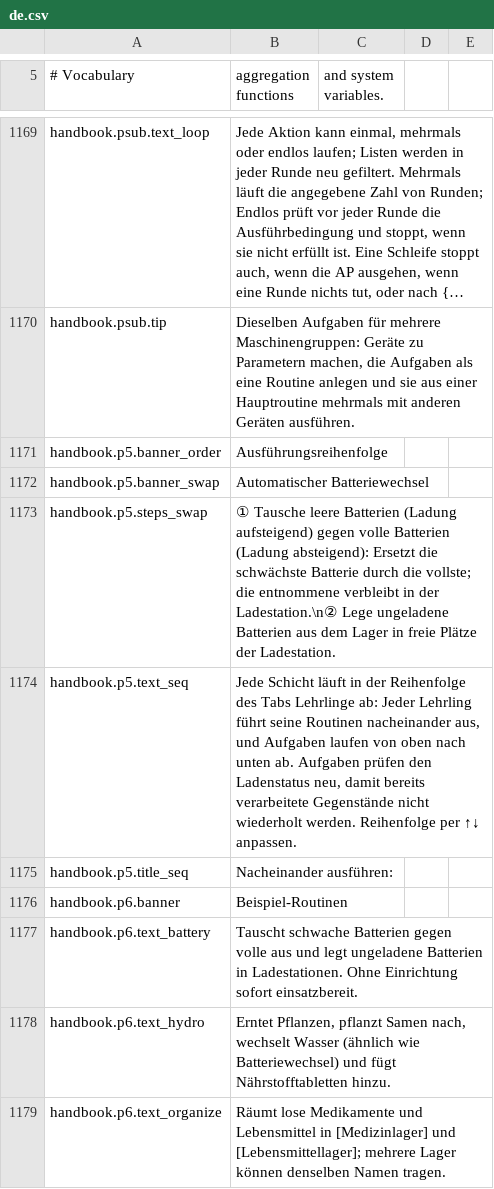
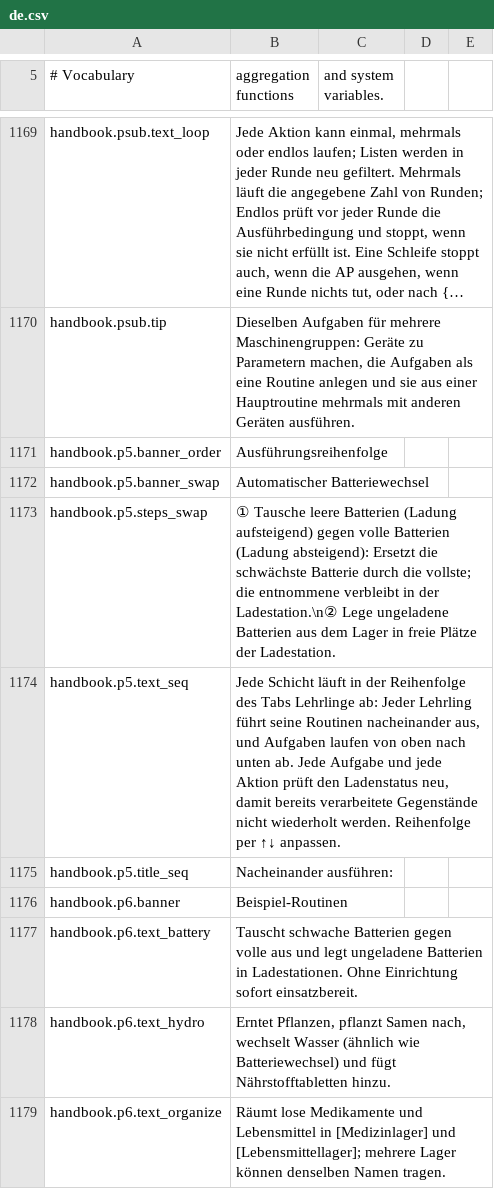
Before and after one commit to MinchaoZhu/probably-automated, a CSV file: src/AutoMod/ModFiles/Localization/de.csv, drawn as a sheet; only a part is shown, gaps mark what is left out; long unchanged cells end in ….

```diff
--- a/src/AutoMod/ModFiles/Localization/de.csv
+++ b/src/AutoMod/ModFiles/Localization/de.csv
@@ -1173,3 +1173,3 @@ handbook.p5.banner_swap,Automatischer Batteriewechsel
 handbook.p5.steps_swap,① Tausche leere Batterien (Ladung aufsteigend) gegen volle Batterien (Ladung absteigend): Ersetzt die schwächste Batterie durch die vollste; die entnommene verbleibt in der Ladestation.\n② Lege ungeladene Batterien aus dem Lager in freie Plätze der Ladestation.
-handbook.p5.text_seq,"Jede Schicht läuft in der Reihenfolge des Tabs Lehrlinge ab: Jeder Lehrling führt seine Routinen nacheinander aus, und Aufgaben laufen von oben nach unten ab. Aufgaben prüfen den Ladenstatus neu, damit bereits verarbeitete Gegenstände nicht wiederholt werden. Reihenfolge per ↑↓ anpassen."
+handbook.p5.text_seq,"Jede Schicht läuft in der Reihenfolge des Tabs Lehrlinge ab: Jeder Lehrling führt seine Routinen nacheinander aus, und Aufgaben laufen von oben nach unten ab. Jede Aufgabe und jede Aktion prüft den Ladenstatus neu, damit bereits verarbeitete Gegenstände nicht wiederholt werden. Reihenfolge per ↑↓ anpassen."
 handbook.p5.title_seq,Nacheinander ausführen:
```
Also changed, not shown: src/AutoMod/ModFiles/Localization/en.csv, src/AutoMod/ModFiles/Localization/fr.csv, 13 other files.
